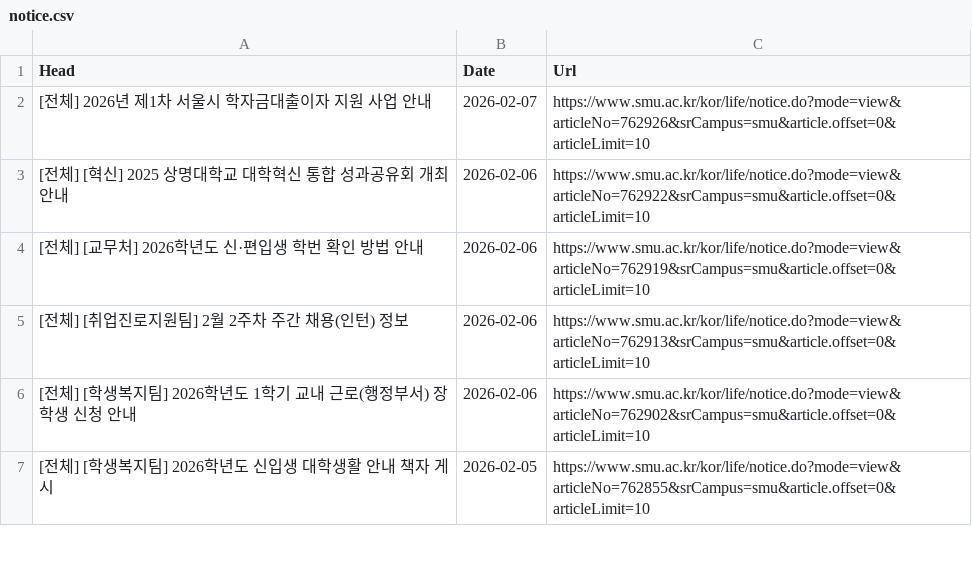
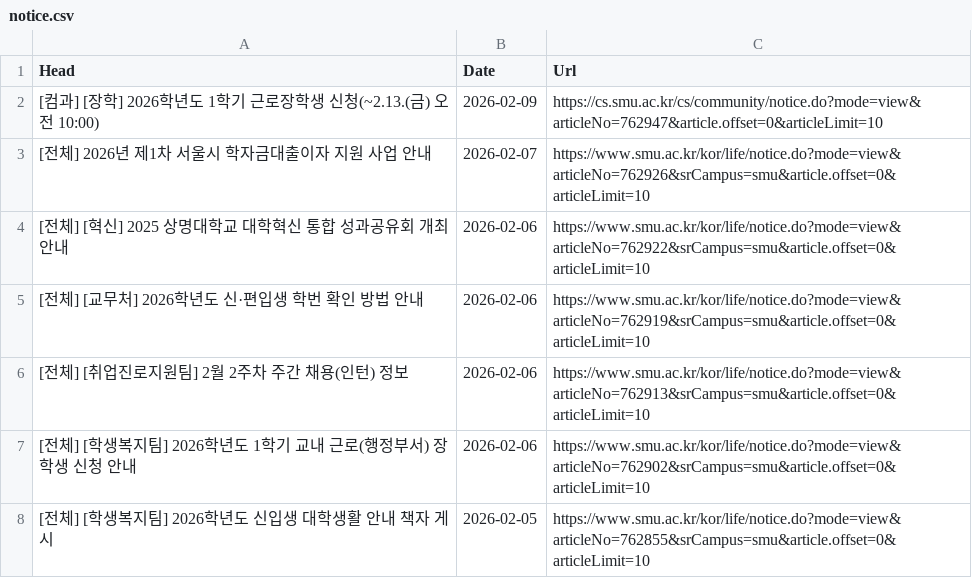
Before and after one commit to sondg921/SMU_Notice, a CSV file: notice.csv, drawn as a sheet; only a part is shown; the diff names each change by its address in the sheet, - before the commit and + after, or states it on an @@ line.

```diff
--- a/notice.csv
+++ b/notice.csv
+row 2: [컴과] [장학] 2026학년도 1학기 근로장학생 신청(~2.13.(금) 오전 10:00) | 2026-02-09 | https://cs.smu.ac.kr/cs/community/notice.do?mode=view&articleNo=762947&article.offset=0&articleLimit=10
```
Also changed, not shown: 1 other file.
